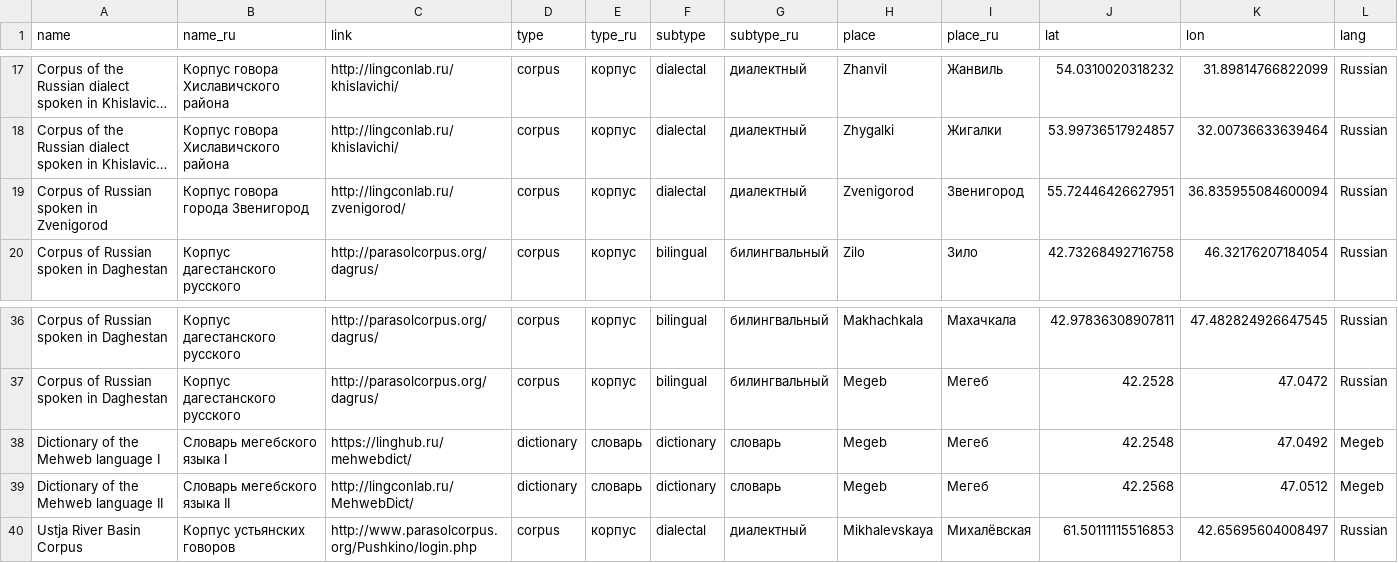
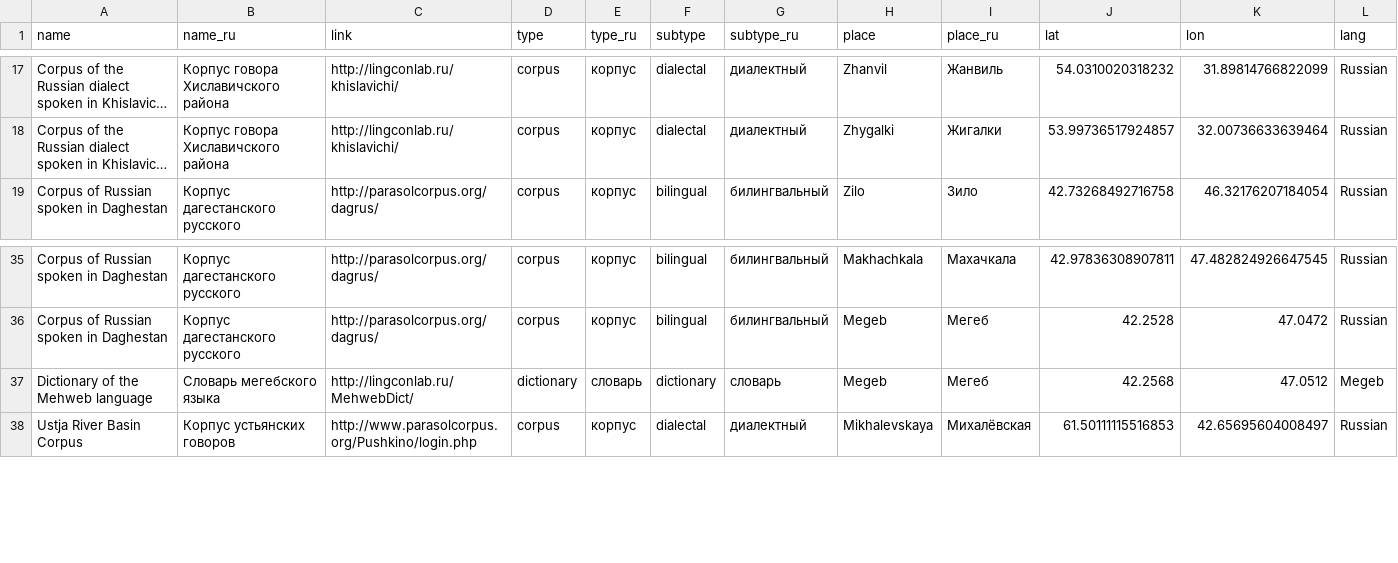
Before and after one commit to timtim1342/LABsite, a TSV file: data/corpora_villages.tsv, drawn as a sheet; only a part is shown, gaps mark what is left out; long unchanged cells end in …; removed rows and columns are numbered as before the commit, all else as after; the diff names each change by its address in the sheet, - before the commit and + after, or states it on an @@ line.

```diff
--- a/data/corpora_villages.tsv
+++ b/data/corpora_villages.tsv
-row 19: Corpus of Russian spoken in Zvenigorod | Корпус говора города Звенигород | http://lingconlab.ru/zvenigorod/ | corpus | корпус | dialectal | диалектный | Zvenigorod | Звенигород | 55.72446426627951 | 36.835955084600094 | Russian
-row 38: Dictionary of the Mehweb language I | Словарь мегебского языка I | https://linghub.ru/mehwebdict/ | dictionary | словарь | dictionary | словарь | Megeb | Мегеб | 42.2548 | 47.0492 | Megeb
-A37 (name): Dictionary of the Mehweb language II
+A37 (name): Dictionary of the Mehweb language
-B37 (name_ru): Словарь мегебского языка II
+B37 (name_ru): Словарь мегебского языка
```
Also changed, not shown: 6 other files.
